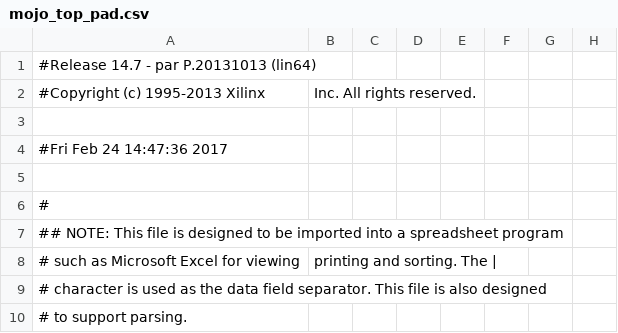
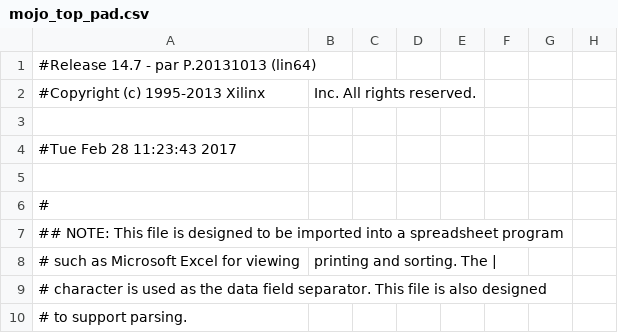
Before and after one commit to andycavatorta/RBK, a CSV file: fpga/mojo-base-project-master-sig-gen/syn/mojo_top_pad.csv, drawn as a sheet; only a part is shown; the diff names each change by its address in the sheet, - before the commit and + after, or states it on an @@ line.

Commit message:
switching fpga back to full pwm

```diff
--- a/fpga/mojo-base-project-master-sig-gen/syn/mojo_top_pad.csv
+++ b/fpga/mojo-base-project-master-sig-gen/syn/mojo_top_pad.csv
-A4: #Fri Feb 24 14:47:36 2017
+A4: #Tue Feb 28 11:23:43 2017
```
Also changed, not shown: 43 other files.
